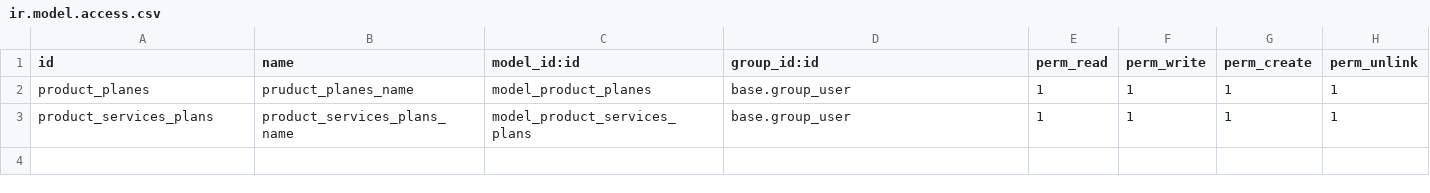
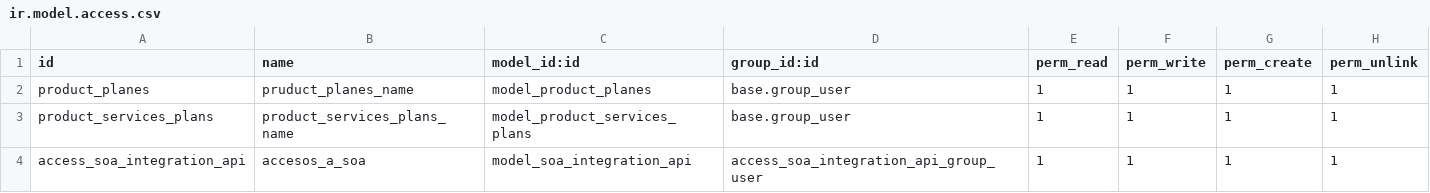
Before and after one commit to IKSOLAL/addiuva.odoo.com, a CSV file: soa_integrations/security/ir.model.access.csv, drawn as a sheet; the diff names each change by its address in the sheet, - before the commit and + after, or states it on an @@ line.

Commit message:
[UPD] Update soa integrations

```diff
--- a/soa_integrations/security/ir.model.access.csv
+++ b/soa_integrations/security/ir.model.access.csv
+row 4: access_soa_integration_api | accesos_a_soa | model_soa_integration_api | access_soa_integration_api_group_user | 1 | 1 | 1 | 1
```
Also changed, not shown: 15 other files.
